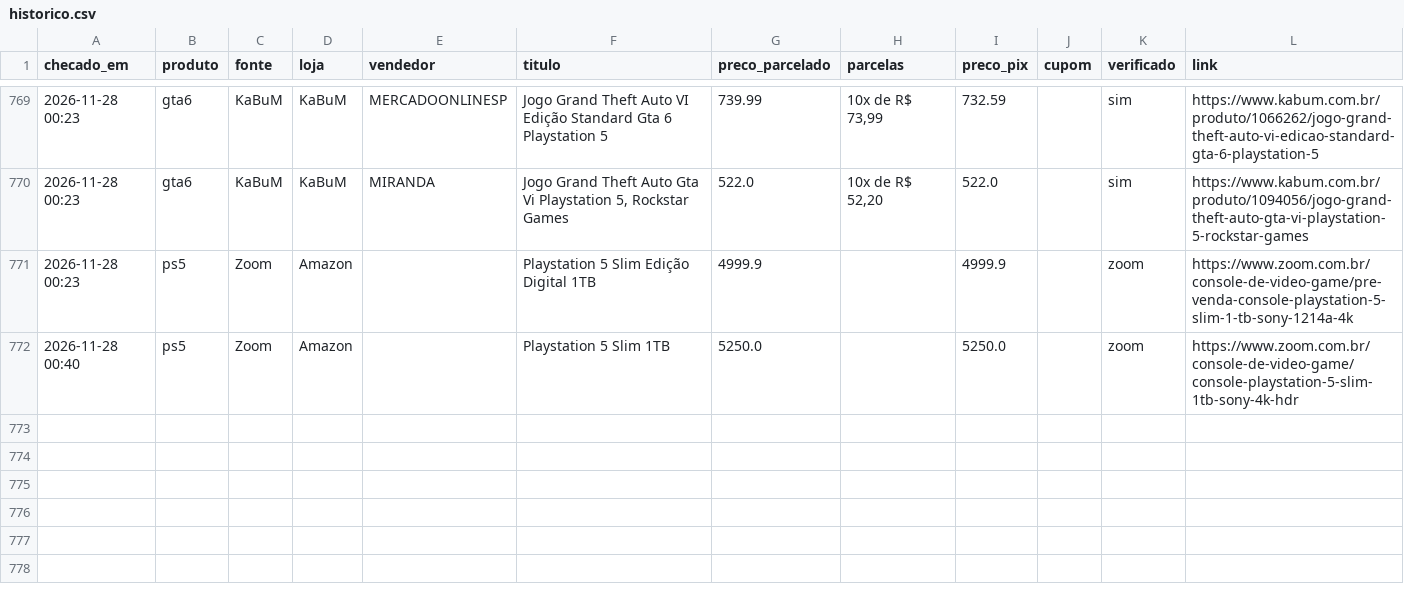
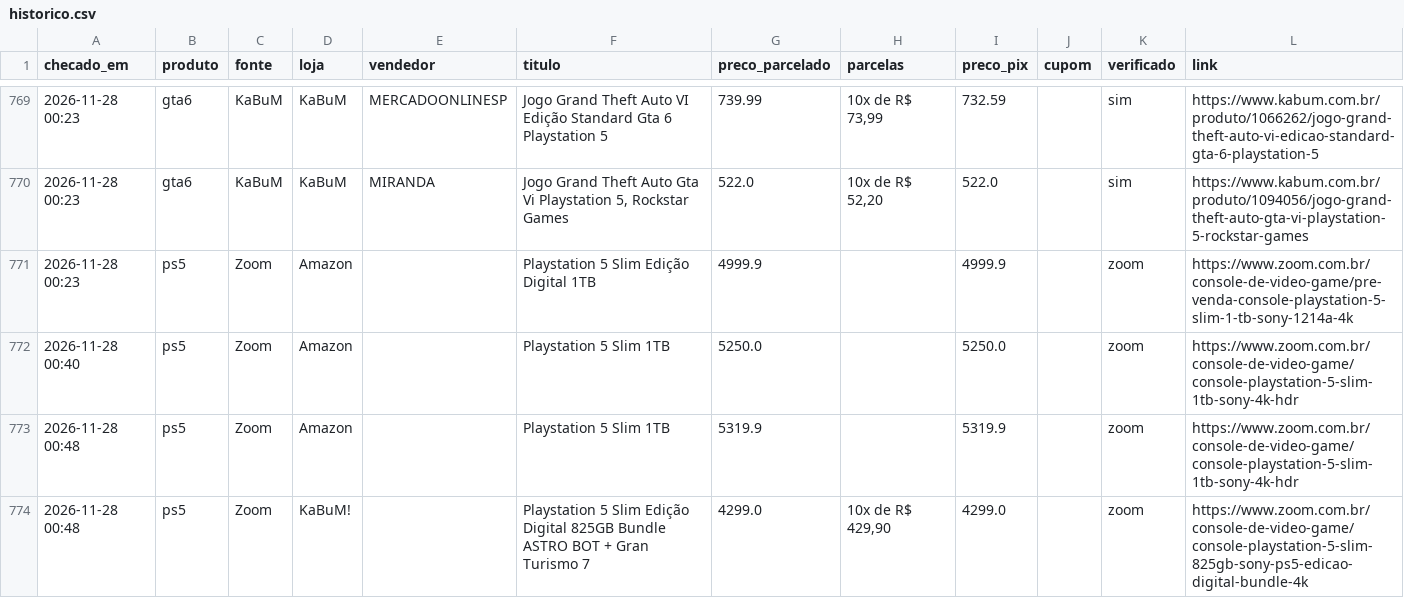
Before and after one commit to leo-barbieri/monitor-precos, a CSV file: data/historico.csv, drawn as a sheet; only a part is shown, gaps mark what is left out; the diff names each change by its address in the sheet, - before the commit and + after, or states it on an @@ line.

```diff
--- a/data/historico.csv
+++ b/data/historico.csv
+row 773: 2026-11-28 00:48 | ps5 | Zoom | Amazon |  | Playstation 5 Slim 1TB | 5319.9 |  | 5319.9 |  | zoom | https://www.zoom.com.br/console-de-video-game/console-playstation-5-slim-1tb-sony-4k-hdr
+row 774: 2026-11-28 00:48 | ps5 | Zoom | KaBuM! |  | Playstation 5 Slim Edição Digital 825GB Bundle ASTRO BOT + Gran Turismo 7 | 4299.0 | 10x de R$ 429,90 | 4299.0 |  | zoom | https://www.zoom.com.br/console-de-video-game/console-playstation-5-slim-825gb-sony-ps5-edicao-digital-bundle-4k
```
Also changed, not shown: 1 other file.
